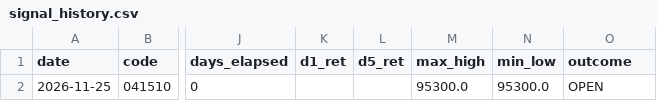
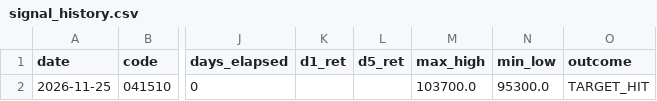
Before and after one commit to anjunseob12-spec/alert, a CSV file: signal_history.csv, drawn as a sheet; only a part is shown, gaps mark what is left out; the diff names each change by its address in the sheet, - before the commit and + after, or states it on an @@ line.

```diff
--- a/signal_history.csv
+++ b/signal_history.csv
-M2 (max_high): 95300.0
+M2 (max_high): 103700.0
-O2 (outcome): OPEN
+O2 (outcome): TARGET_HIT
```
Also changed, not shown: 1 other file.
